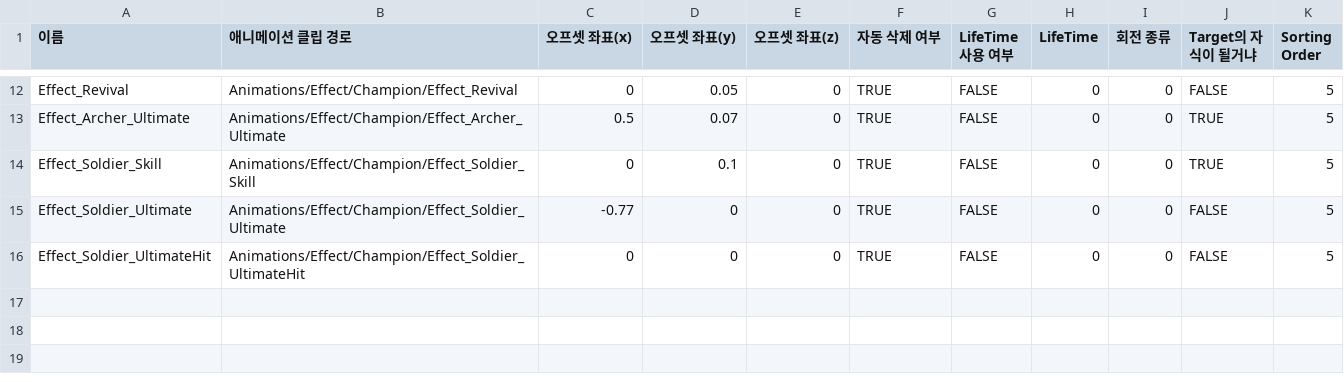
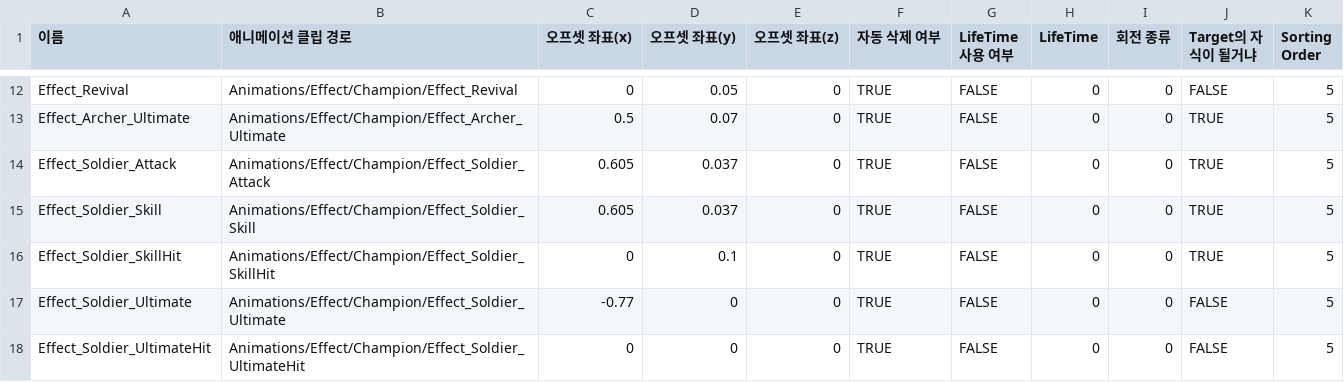
Before and after one commit to KIA-PROGRAMMING-38/2DProject-TeamfightManager, a CSV file: 2DProject-TeamfightManager/Assets/Data/Save1/EffectDataFile.csv, drawn as a sheet; only a part is shown, gaps mark what is left out.

```diff
--- a/2DProject-TeamfightManager/Assets/Data/Save1/EffectDataFile.csv
+++ b/2DProject-TeamfightManager/Assets/Data/Save1/EffectDataFile.csv
@@ -13,3 +13,5 @@ Effect_Revival,Animations/Effect/Champion/Effect_Revival,0,0.05,0,TRUE,FALSE,0,0
 Effect_Archer_Ultimate,Animations/Effect/Champion/Effect_Archer_Ultimate,0.5,0.07,0,TRUE,FALSE,0,0,TRUE,5
-Effect_Soldier_Skill,Animations/Effect/Champion/Effect_Soldier_Skill,0,0.1,0,TRUE,FALSE,0,0,TRUE,5
+Effect_Soldier_Attack,Animations/Effect/Champion/Effect_Soldier_Attack,0.605,0.037,0,TRUE,FALSE,0,0,TRUE,5
+Effect_Soldier_Skill,Animations/Effect/Champion/Effect_Soldier_Skill,0.605,0.037,0,TRUE,FALSE,0,0,TRUE,5
+Effect_Soldier_SkillHit,Animations/Effect/Champion/Effect_Soldier_SkillHit,0,0.1,0,TRUE,FALSE,0,0,TRUE,5
 Effect_Soldier_Ultimate,Animations/Effect/Champion/Effect_Soldier_Ultimate,-0.77,0,0,TRUE,FALSE,0,0,FALSE,5
```
Also changed, not shown: 2DProject-TeamfightManager/Assets/Data/Save1/AttackActionDataFile_ActionData.csv, 20 other files.
